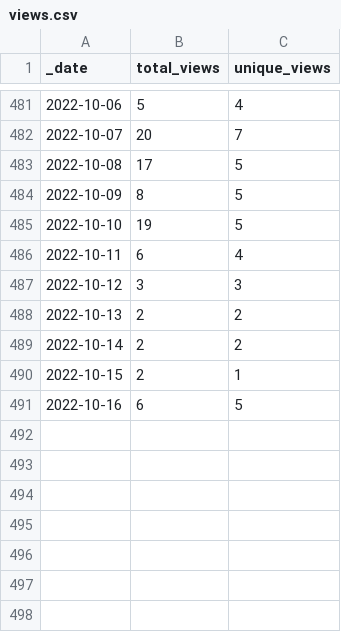
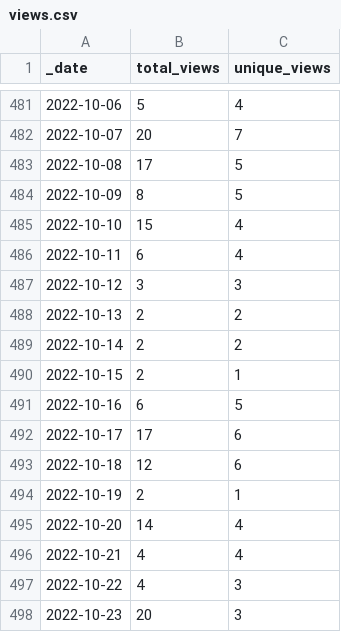
Before and after one commit to 0m4r/MMM-SoccerLiveScore, a CSV file: traffic/views.csv, drawn as a sheet; only a part is shown, gaps mark what is left out.

Commit message:
GitHub traffic

```diff
--- a/traffic/views.csv
+++ b/traffic/views.csv
@@ -484,3 +484,3 @@ _date,total_views,unique_views
 2022-10-09,8,5
-2022-10-10,19,5
+2022-10-10,15,4
 2022-10-11,6,4
@@ -491 +491,8 @@ _date,total_views,unique_views
 2022-10-16,6,5
+2022-10-17,17,6
+2022-10-18,12,6
+2022-10-19,2,1
+2022-10-20,14,4
+2022-10-21,4,4
+2022-10-22,4,3
+2022-10-23,20,3
```
Also changed, not shown: traffic/clones.csv, 1 other file.
